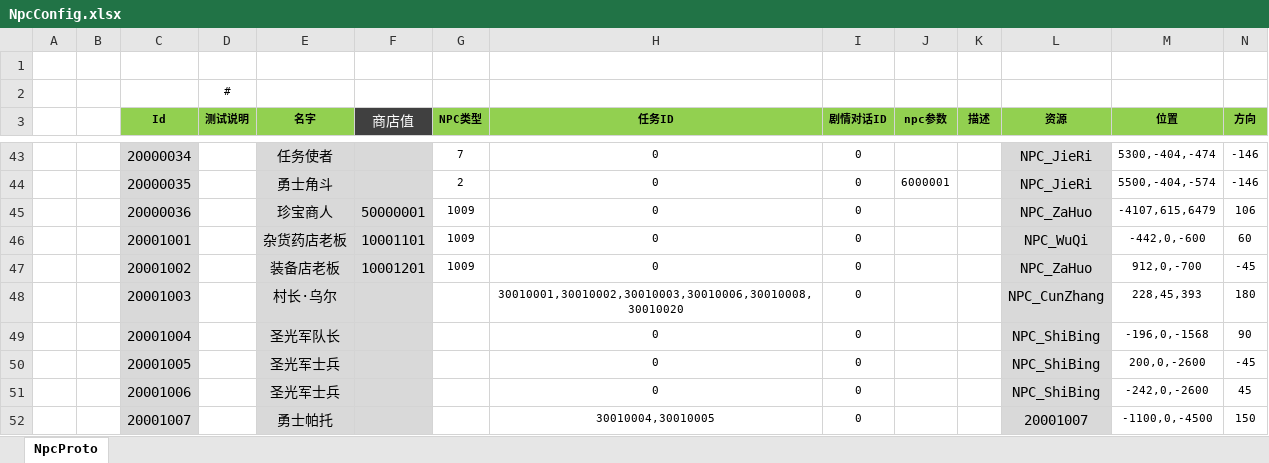
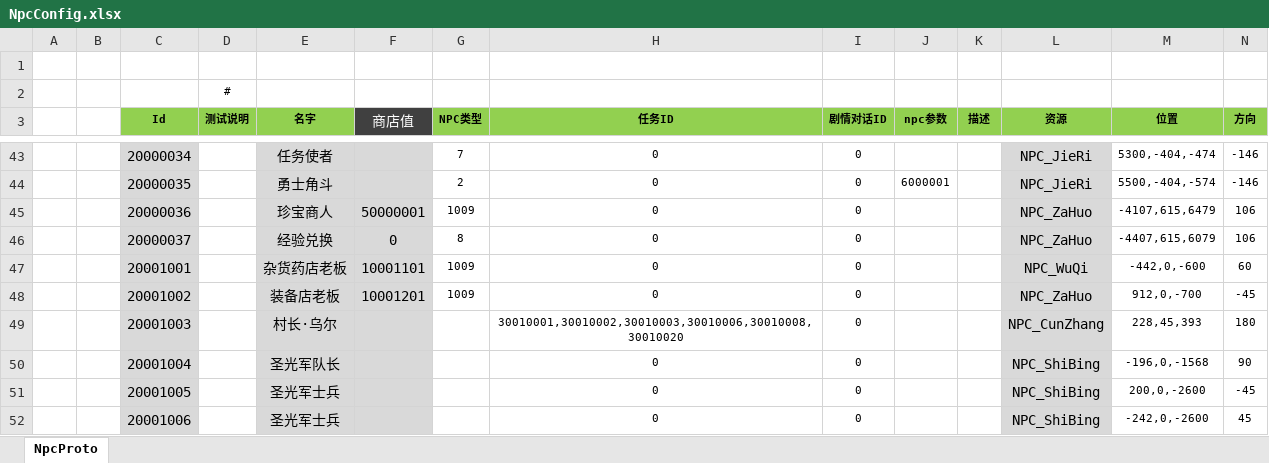
Before and after one commit to csyinghuochong/weijing, an Excel workbook: Excel/NpcConfig.xlsx, sheet NpcProto, drawn as a sheet; only a part is shown, gaps mark what is left out; the shorter side is filled out with more unchanged rows; values as stored, in another font and other column widths than the file's, no borders; rows hold the shown columns only; the diff names each change by its address in the sheet, - before the commit and + after, or states it on an @@ line.

```diff
--- a/Excel/NpcConfig.xlsx (sheet NpcProto)
+++ b/Excel/NpcConfig.xlsx (sheet NpcProto)
+row 46:  |  | 20000037 |  | 经验兑换 | 0 | 8 | 0 | 0 |  |  | NPC_ZaHuo | -4407,615,6079 | 106
```
Also changed, not shown: Excel/SceneConfig.xlsx, 8 other files.
